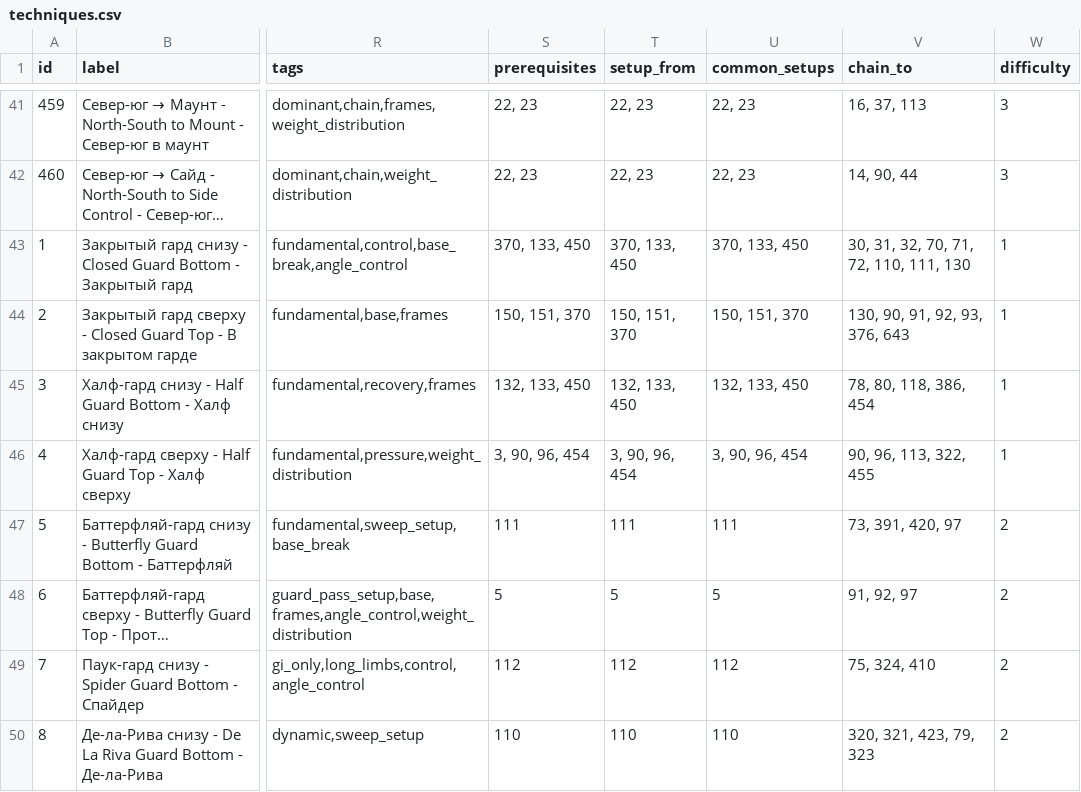
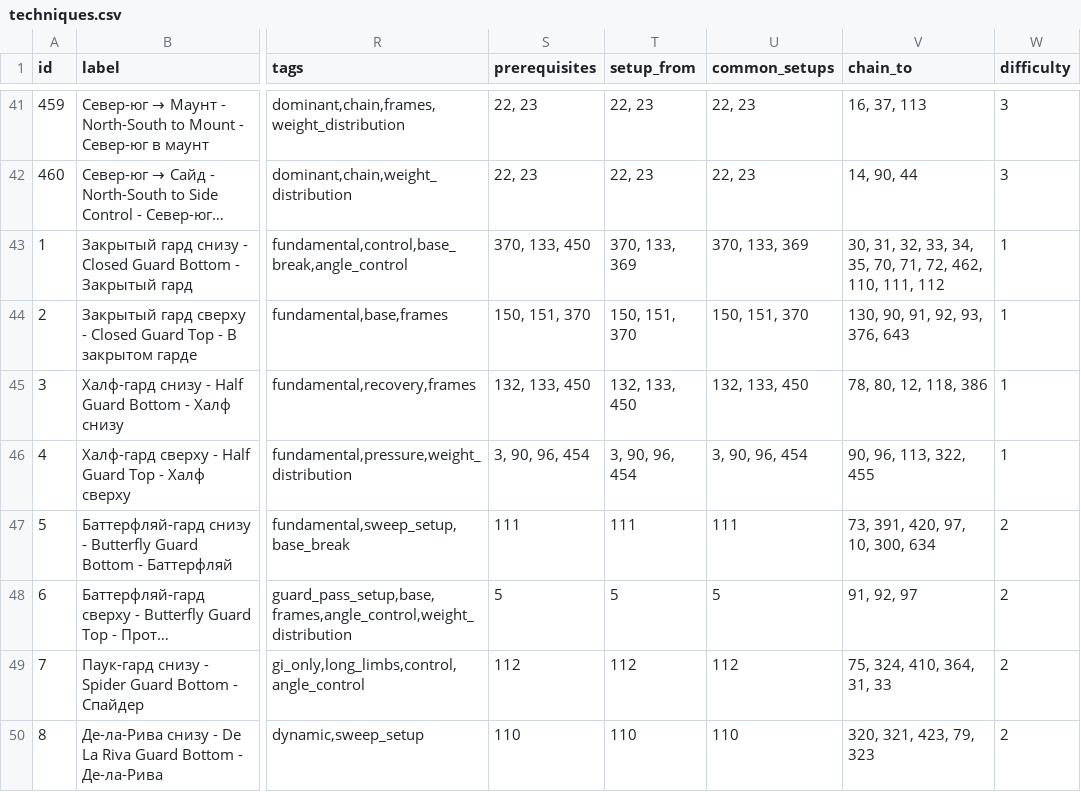
Before and after one commit to khrapovitskiyivan-lgtm/BJJ-Companion, a CSV file: data/techniques.csv, drawn as a sheet; only a part is shown, gaps mark what is left out; long unchanged cells end in …; the diff covers the shown part only; the diff names each change by its address in the sheet, - before the commit and + after, or states it on an @@ line.

```diff
--- a/data/techniques.csv
+++ b/data/techniques.csv
-T43 (setup_from): 370, 133, 450
+T43 (setup_from): 370, 133, 369
-U43 (common_setups): 370, 133, 450
+U43 (common_setups): 370, 133, 369
-V43 (chain_to): …31, 32, 70, 71, 72, 110, 111, 130
+V43 (chain_to): …31, 32, 33, 34, 35, 70, 71, 72, 462, 110, 111, 112
-V45 (chain_to): 78, 80, 118, 386, 454
+V45 (chain_to): 78, 80, 12, 118, 386
-V47 (chain_to): 73, 391, 420, 97
+V47 (chain_to): 73, 391, 420, 97, 10, 300, 634
-V49 (chain_to): 75, 324, 410
+V49 (chain_to): 75, 324, 410, 364, 31, 33
```
Also changed, not shown: 26 edited cells elsewhere in this file, 2 other files.
